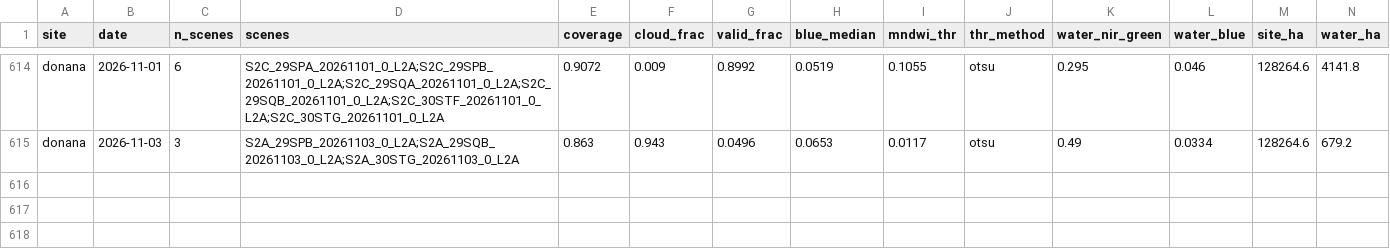
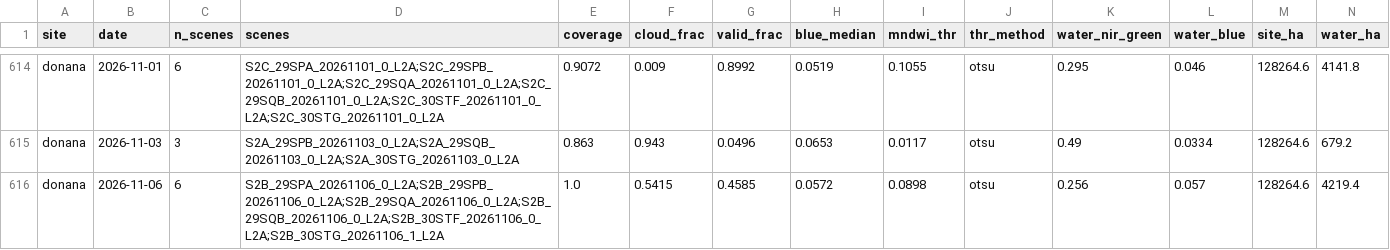
Before and after one commit to Asensio94/vigilancia-humedales, a CSV file: data/series/donana.csv, drawn as a sheet; only a part is shown, gaps mark what is left out; rows hold the shown columns only; the diff names each change by its address in the sheet, - before the commit and + after, or states it on an @@ line.

```diff
--- a/data/series/donana.csv
+++ b/data/series/donana.csv
+row 616: donana | 2026-11-06 | 6 | S2B_29SPA_20261106_0_L2A;S2B_29SPB_20261106_0_L2A;S2B_29SQA_20261106_0_L2A;S2B_29SQB_20261106_0_L2A;S2B_30STF_20261106_0_L2A;S2B_30STG_20261106_1_L2A | 1.0 | 0.5415 | 0.4585 | 0.0572 | 0.0898 | otsu | 0.256 | 0.057 | 128264.6 | 4219.4
```
Also changed, not shown: data/hydro/1072_waterLevel_WaterLevelMobrey.csv, data/hydro/8436_waterLevel_WaterLevelMobrey.csv, 9 other files.
